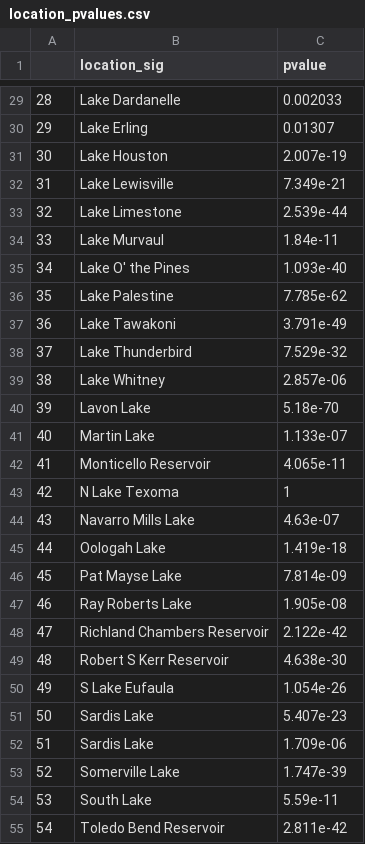
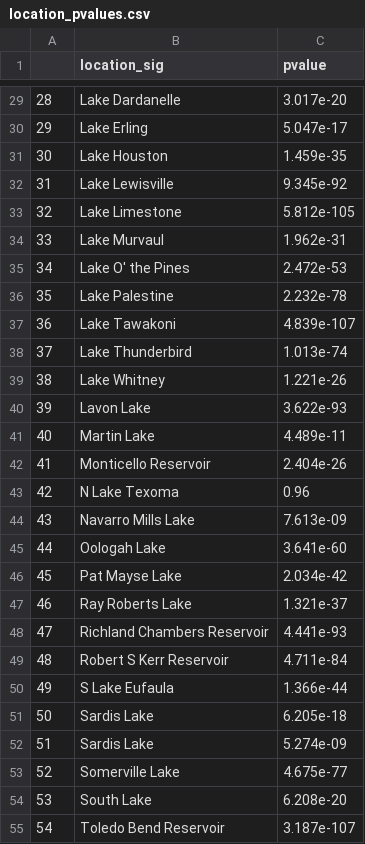
Before and after one commit to puruckertom/ignatius_reservoirs, a CSV file: data_out/location_pvalues.csv, drawn as a sheet; only a part is shown, gaps mark what is left out; the diff covers the shown part only.

```diff
--- a/data_out/location_pvalues.csv
+++ b/data_out/location_pvalues.csv
@@ -29,27 +29,27 @@
-"28","Lake Dardanelle","0.002033"
-"29","Lake Erling","0.01307"
-"30","Lake Houston","2.007e-19"
-"31","Lake Lewisville","7.349e-21"
-"32","Lake Limestone","2.539e-44"
-"33","Lake Murvaul","1.84e-11"
-"34","Lake O' the Pines","1.093e-40"
-"35","Lake Palestine","7.785e-62"
-"36","Lake Tawakoni","3.791e-49"
-"37","Lake Thunderbird","7.529e-32"
-"38","Lake Whitney","2.857e-06"
-"39","Lavon Lake","5.18e-70"
-"40","Martin Lake","1.133e-07"
-"41","Monticello Reservoir","4.065e-11"
-"42","N Lake Texoma","1"
-"43","Navarro Mills Lake","4.63e-07"
-"44","Oologah Lake","1.419e-18"
-"45","Pat Mayse Lake","7.814e-09"
-"46","Ray Roberts Lake","1.905e-08"
-"47","Richland Chambers Reservoir","2.122e-42"
-"48","Robert S Kerr Reservoir","4.638e-30"
-"49","S Lake Eufaula","1.054e-26"
-"50","Sardis Lake","5.407e-23"
-"51","Sardis Lake","1.709e-06"
-"52","Somerville Lake","1.747e-39"
-"53","South Lake","5.59e-11"
-"54","Toledo Bend Reservoir","2.811e-42"
+"28","Lake Dardanelle","3.017e-20"
+"29","Lake Erling","5.047e-17"
+"30","Lake Houston","1.459e-35"
+"31","Lake Lewisville","9.345e-92"
+"32","Lake Limestone","5.812e-105"
+"33","Lake Murvaul","1.962e-31"
+"34","Lake O' the Pines","2.472e-53"
+"35","Lake Palestine","2.232e-78"
+"36","Lake Tawakoni","4.839e-107"
+"37","Lake Thunderbird","1.013e-74"
+"38","Lake Whitney","1.221e-26"
+"39","Lavon Lake","3.622e-93"
+"40","Martin Lake","4.489e-11"
+"41","Monticello Reservoir","2.404e-26"
+"42","N Lake Texoma","0.96"
+"43","Navarro Mills Lake","7.613e-09"
+"44","Oologah Lake","3.641e-60"
+"45","Pat Mayse Lake","2.034e-42"
+"46","Ray Roberts Lake","1.321e-37"
+"47","Richland Chambers Reservoir","4.441e-93"
+"48","Robert S Kerr Reservoir","4.711e-84"
+"49","S Lake Eufaula","1.366e-44"
+"50","Sardis Lake","6.205e-18"
+"51","Sardis Lake","5.274e-09"
+"52","Somerville Lake","4.675e-77"
+"53","South Lake","6.208e-20"
+"54","Toledo Bend Reservoir","3.187e-107"
```
Also changed, not shown: 33 edited cells elsewhere in this file, 7 other files.
